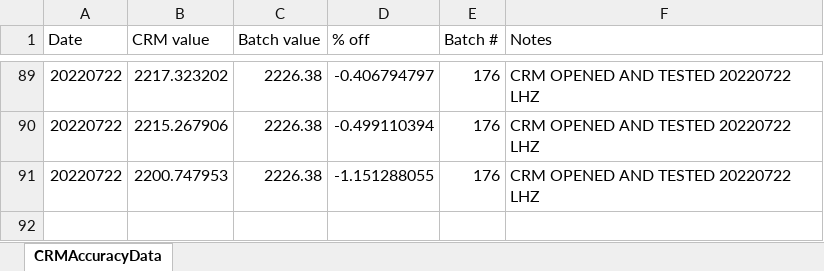
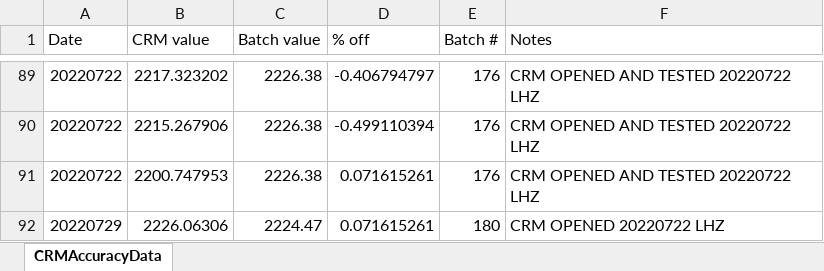
Before and after one commit to Putnam-Lab/Titrator, an Excel workbook: Data/CRMAccuracyData.xlsx, sheet CRMAccuracyData, drawn as a sheet; only a part is shown, gaps mark what is left out; values as stored, in another font and other column widths than the file's, no borders; the diff names each change by its address in the sheet, - before the commit and + after, or states it on an @@ line.

```diff
--- a/Data/CRMAccuracyData.xlsx (sheet CRMAccuracyData)
+++ b/Data/CRMAccuracyData.xlsx (sheet CRMAccuracyData)
-D91 (% off): -1.151288055
+D91 (% off): 0.071615261
+row 92: 20220729 | 2226.06306 | 2224.47 | 0.071615261 | 180 | CRM OPENED 20220722 LHZ
```
Also changed, not shown: 15 other files.
